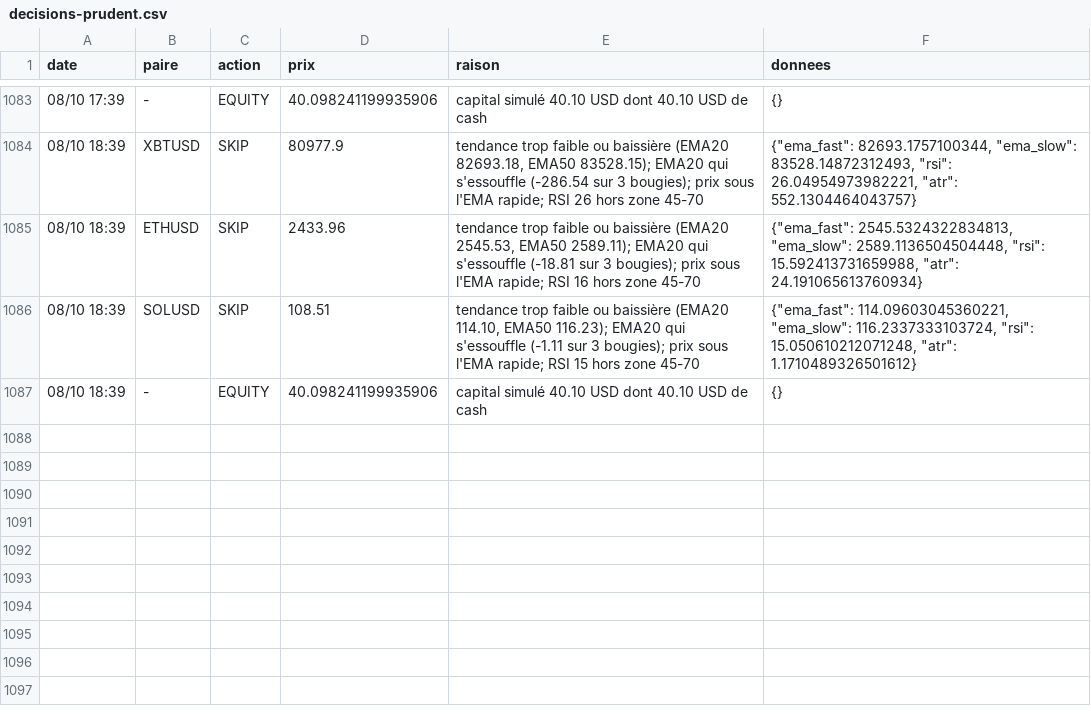
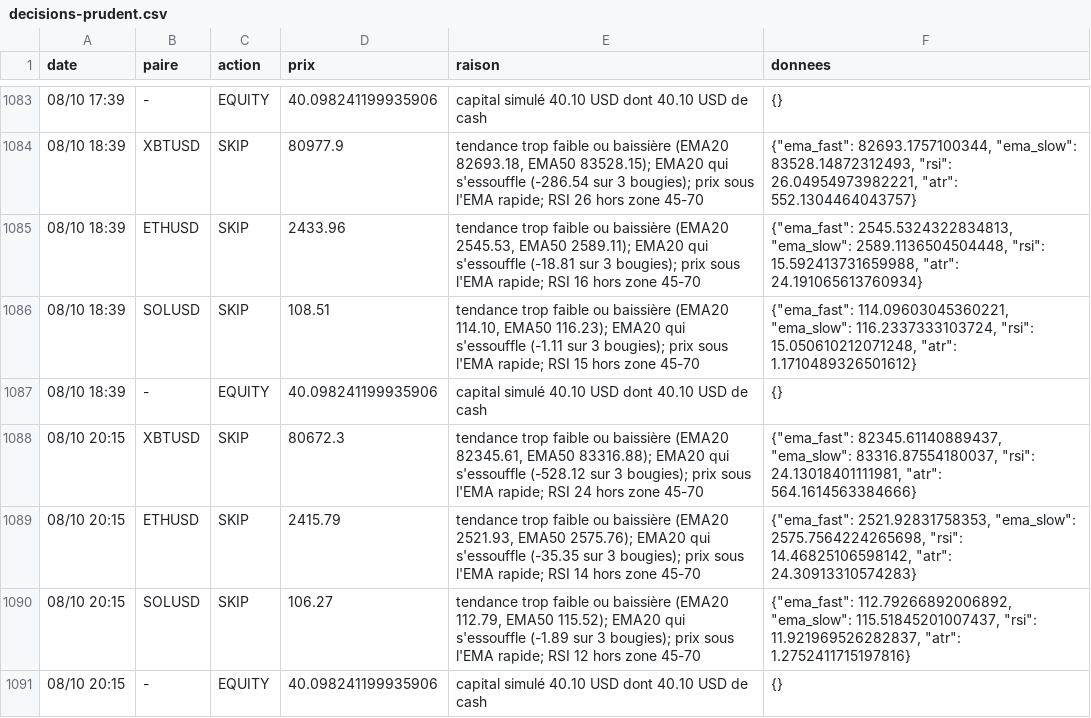
Before and after one commit to nftmooods/Public_App, a CSV file: KrakenPaperBot/data/decisions-prudent.csv, drawn as a sheet; only a part is shown, gaps mark what is left out; the diff names each change by its address in the sheet, - before the commit and + after, or states it on an @@ line.

```diff
--- a/KrakenPaperBot/data/decisions-prudent.csv
+++ b/KrakenPaperBot/data/decisions-prudent.csv
+row 1088: 08/10 20:15 | XBTUSD | SKIP | 80672.3 | tendance trop faible ou baissière (EMA20 82345.61, EMA50 83316.88); EMA20 qui s'essouffle (-528.12 sur 3 bougies); prix sous l'EMA rapide; RSI 24 hors zone 45-70 | {"ema_fast": 82345.61140889437, "ema_slow": 83316.87554180037, "rsi": 24.13018401111981, "atr": 564.1614563384666}
+row 1089: 08/10 20:15 | ETHUSD | SKIP | 2415.79 | tendance trop faible ou baissière (EMA20 2521.93, EMA50 2575.76); EMA20 qui s'essouffle (-35.35 sur 3 bougies); prix sous l'EMA rapide; RSI 14 hors zone 45-70 | {"ema_fast": 2521.92831758353, "ema_slow": 2575.7564224265698, "rsi": 14.46825106598142, "atr": 24.30913310574283}
+row 1090: 08/10 20:15 | SOLUSD | SKIP | 106.27 | tendance trop faible ou baissière (EMA20 112.79, EMA50 115.52); EMA20 qui s'essouffle (-1.89 sur 3 bougies); prix sous l'EMA rapide; RSI 12 hors zone 45-70 | {"ema_fast": 112.79266892006892, "ema_slow": 115.51845201007437, "rsi": 11.921969526282837, "atr": 1.2752411715197816}
+row 1091: 08/10 20:15 | - | EQUITY | 40.098241199935906 | capital simulé 40.10 USD dont 40.10 USD de cash | {}
```
Also changed, not shown: KrakenPaperBot/data/decisions-accumulation.csv, KrakenPaperBot/data/decisions-agressif.csv, 6 other files.
